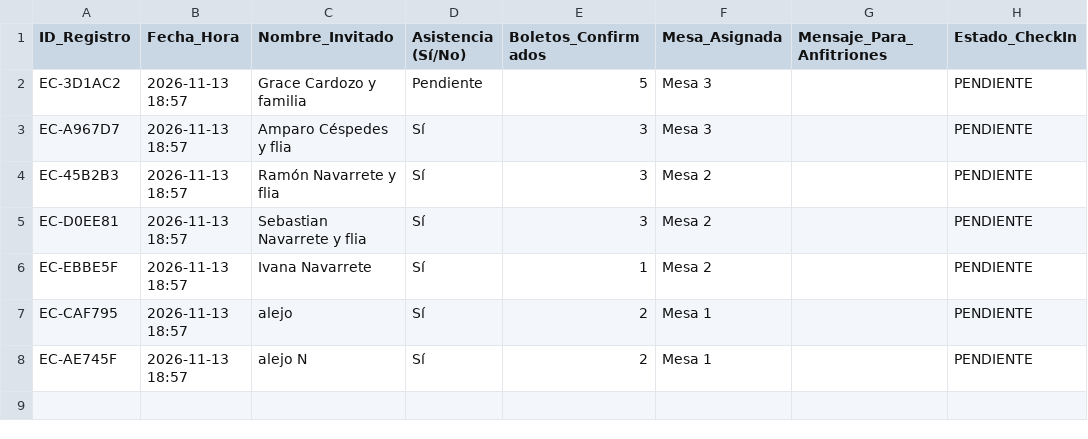
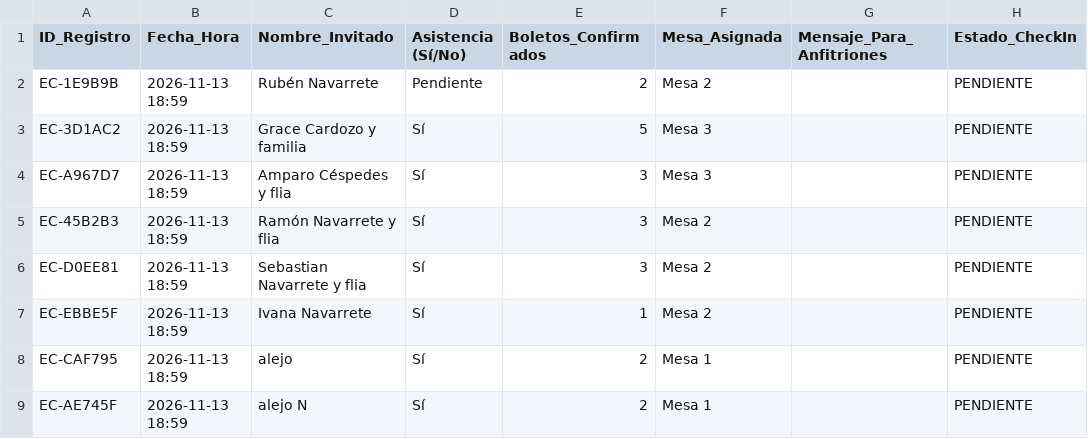
Before and after one commit to eventcraft-ai/invitations, a CSV file: alejo-navarrete-c8d87c/invitados.csv, drawn as a sheet.

Commit message:
Update Guest Excel (alejo-navarrete-c8d87c): 8 families

```diff
--- a/alejo-navarrete-c8d87c/invitados.csv
+++ b/alejo-navarrete-c8d87c/invitados.csv
@@ -1,8 +1,9 @@
 ID_Registro,Fecha_Hora,Nombre_Invitado,Asistencia (Sí/No),Boletos_Confirmados,Mesa_Asignada,Mensaje_Para_Anfitriones,Estado_CheckIn
-"EC-3D1AC2","2026-11-13 18:57","Grace Cardozo y familia","Pendiente",5,"Mesa 3","","PENDIENTE"
-"EC-A967D7","2026-11-13 18:57","Amparo Céspedes y flia","Sí",3,"Mesa 3","","PENDIENTE"
-"EC-45B2B3","2026-11-13 18:57","Ramón Navarrete y flia","Sí",3,"Mesa 2","","PENDIENTE"
-"EC-D0EE81","2026-11-13 18:57","Sebastian Navarrete y flia","Sí",3,"Mesa 2","","PENDIENTE"
-"EC-EBBE5F","2026-11-13 18:57","Ivana Navarrete","Sí",1,"Mesa 2","","PENDIENTE"
-"EC-CAF795","2026-11-13 18:57","alejo","Sí",2,"Mesa 1","","PENDIENTE"
-"EC-AE745F","2026-11-13 18:57","alejo N","Sí",2,"Mesa 1","","PENDIENTE"
+"EC-1E9B9B","2026-11-13 18:59","Rubén Navarrete","Pendiente",2,"Mesa 2","","PENDIENTE"
+"EC-3D1AC2","2026-11-13 18:59","Grace Cardozo y familia","Sí",5,"Mesa 3","","PENDIENTE"
+"EC-A967D7","2026-11-13 18:59","Amparo Céspedes y flia","Sí",3,"Mesa 3","","PENDIENTE"
+"EC-45B2B3","2026-11-13 18:59","Ramón Navarrete y flia","Sí",3,"Mesa 2","","PENDIENTE"
+"EC-D0EE81","2026-11-13 18:59","Sebastian Navarrete y flia","Sí",3,"Mesa 2","","PENDIENTE"
+"EC-EBBE5F","2026-11-13 18:59","Ivana Navarrete","Sí",1,"Mesa 2","","PENDIENTE"
+"EC-CAF795","2026-11-13 18:59","alejo","Sí",2,"Mesa 1","","PENDIENTE"
+"EC-AE745F","2026-11-13 18:59","alejo N","Sí",2,"Mesa 1","","PENDIENTE"
```
Also changed, not shown: 1 other file.
